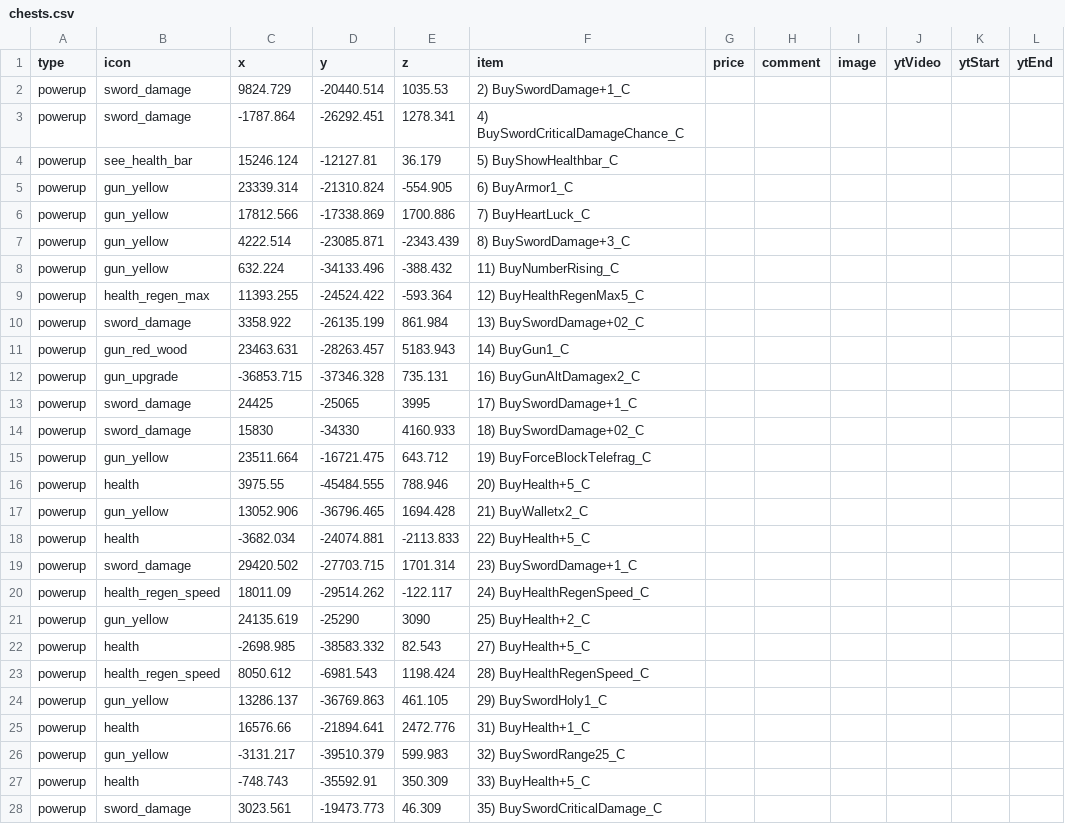
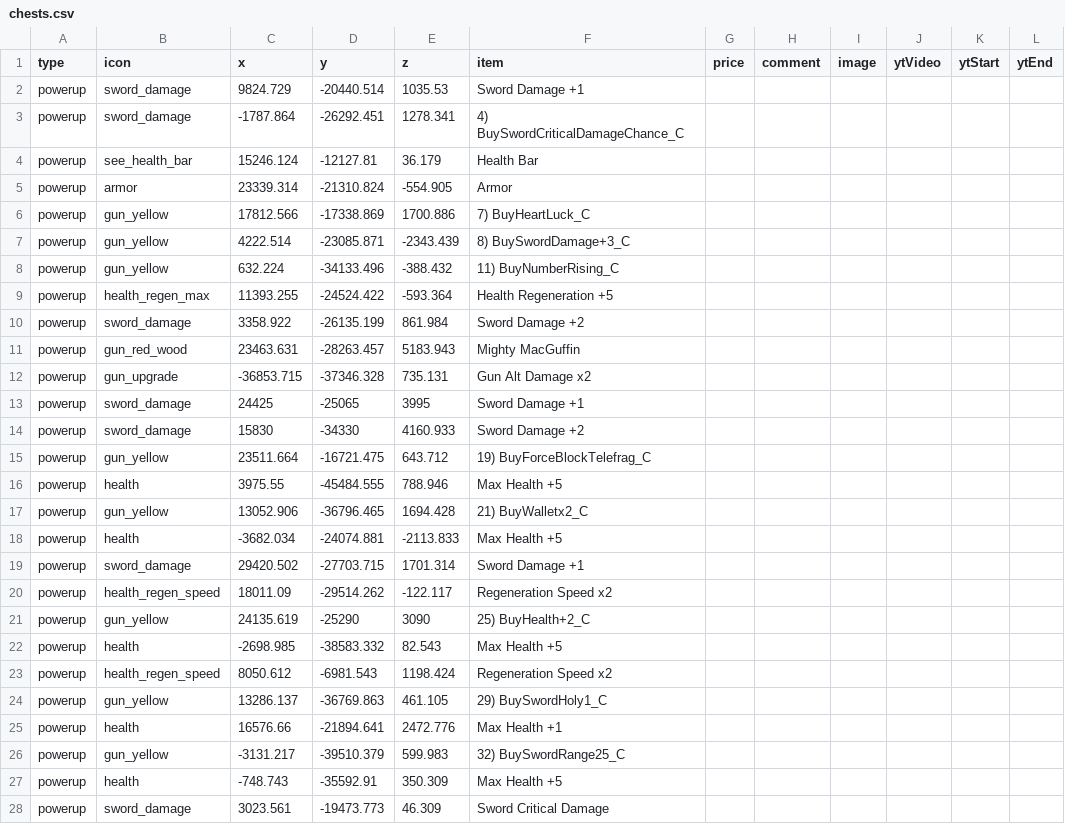
Before and after one commit to SupraGamesCommunity/map-sl, a CSV file: data/chests.csv, drawn as a sheet; only a part is shown; the diff covers the shown part only.

```diff
--- a/data/chests.csv
+++ b/data/chests.csv
@@ -1,6 +1,6 @@
 type,icon,x,y,z,item,price,comment,image,ytVideo,ytStart,ytEnd
-powerup,sword_damage,9824.729,-20440.514,1035.53,2) BuySwordDamage+1_C,,,,,,
+powerup,sword_damage,9824.729,-20440.514,1035.53,Sword Damage +1,,,,,,
 powerup,sword_damage,-1787.864,-26292.451,1278.341,4) BuySwordCriticalDamageChance_C,,,,,,
-powerup,see_health_bar,15246.124,-12127.81,36.179,5) BuyShowHealthbar_C,,,,,,
-powerup,gun_yellow,23339.314,-21310.824,-554.905,6) BuyArmor1_C,,,,,,
+powerup,see_health_bar,15246.124,-12127.81,36.179,Health Bar,,,,,,
+powerup,armor,23339.314,-21310.824,-554.905,Armor,,,,,,
 powerup,gun_yellow,17812.566,-17338.869,1700.886,7) BuyHeartLuck_C,,,,,,
@@ -8,21 +8,21 @@ powerup,gun_yellow,4222.514,-23085.871,-2343.439,8) BuySwordDamage+3_C,,,,,,
 powerup,gun_yellow,632.224,-34133.496,-388.432,11) BuyNumberRising_C,,,,,,
-powerup,health_regen_max,11393.255,-24524.422,-593.364,12) BuyHealthRegenMax5_C,,,,,,
-powerup,sword_damage,3358.922,-26135.199,861.984,13) BuySwordDamage+02_C,,,,,,
-powerup,gun_red_wood,23463.631,-28263.457,5183.943,14) BuyGun1_C,,,,,,
-powerup,gun_upgrade,-36853.715,-37346.328,735.131,16) BuyGunAltDamagex2_C,,,,,,
-powerup,sword_damage,24425,-25065,3995,17) BuySwordDamage+1_C,,,,,,
-powerup,sword_damage,15830,-34330,4160.933,18) BuySwordDamage+02_C,,,,,,
+powerup,health_regen_max,11393.255,-24524.422,-593.364,Health Regeneration +5,,,,,,
+powerup,sword_damage,3358.922,-26135.199,861.984,Sword Damage +2,,,,,,
+powerup,gun_red_wood,23463.631,-28263.457,5183.943,Mighty MacGuffin,,,,,,
+powerup,gun_upgrade,-36853.715,-37346.328,735.131,Gun Alt Damage x2,,,,,,
+powerup,sword_damage,24425,-25065,3995,Sword Damage +1,,,,,,
+powerup,sword_damage,15830,-34330,4160.933,Sword Damage +2,,,,,,
 powerup,gun_yellow,23511.664,-16721.475,643.712,19) BuyForceBlockTelefrag_C,,,,,,
-powerup,health,3975.55,-45484.555,788.946,20) BuyHealth+5_C,,,,,,
+powerup,health,3975.55,-45484.555,788.946,Max Health +5,,,,,,
 powerup,gun_yellow,13052.906,-36796.465,1694.428,21) BuyWalletx2_C,,,,,,
-powerup,health,-3682.034,-24074.881,-2113.833,22) BuyHealth+5_C,,,,,,
-powerup,sword_damage,29420.502,-27703.715,1701.314,23) BuySwordDamage+1_C,,,,,,
-powerup,health_regen_speed,18011.09,-29514.262,-122.117,24) BuyHealthRegenSpeed_C,,,,,,
+powerup,health,-3682.034,-24074.881,-2113.833,Max Health +5,,,,,,
+powerup,sword_damage,29420.502,-27703.715,1701.314,Sword Damage +1,,,,,,
+powerup,health_regen_speed,18011.09,-29514.262,-122.117,Regeneration Speed x2,,,,,,
 powerup,gun_yellow,24135.619,-25290,3090,25) BuyHealth+2_C,,,,,,
-powerup,health,-2698.985,-38583.332,82.543,27) BuyHealth+5_C,,,,,,
-powerup,health_regen_speed,8050.612,-6981.543,1198.424,28) BuyHealthRegenSpeed_C,,,,,,
+powerup,health,-2698.985,-38583.332,82.543,Max Health +5,,,,,,
+powerup,health_regen_speed,8050.612,-6981.543,1198.424,Regeneration Speed x2,,,,,,
 powerup,gun_yellow,13286.137,-36769.863,461.105,29) BuySwordHoly1_C,,,,,,
-powerup,health,16576.66,-21894.641,2472.776,31) BuyHealth+1_C,,,,,,
+powerup,health,16576.66,-21894.641,2472.776,Max Health +1,,,,,,
 powerup,gun_yellow,-3131.217,-39510.379,599.983,32) BuySwordRange25_C,,,,,,
-powerup,health,-748.743,-35592.91,350.309,33) BuyHealth+5_C,,,,,,
-powerup,sword_damage,3023.561,-19473.773,46.309,35) BuySwordCriticalDamage_C,,,,,,
+powerup,health,-748.743,-35592.91,350.309,Max Health +5,,,,,,
+powerup,sword_damage,3023.561,-19473.773,46.309,Sword Critical Damage,,,,,,
```
Also changed, not shown: 81 edited cells elsewhere in this file, data/shops.csv, 1 other file.
